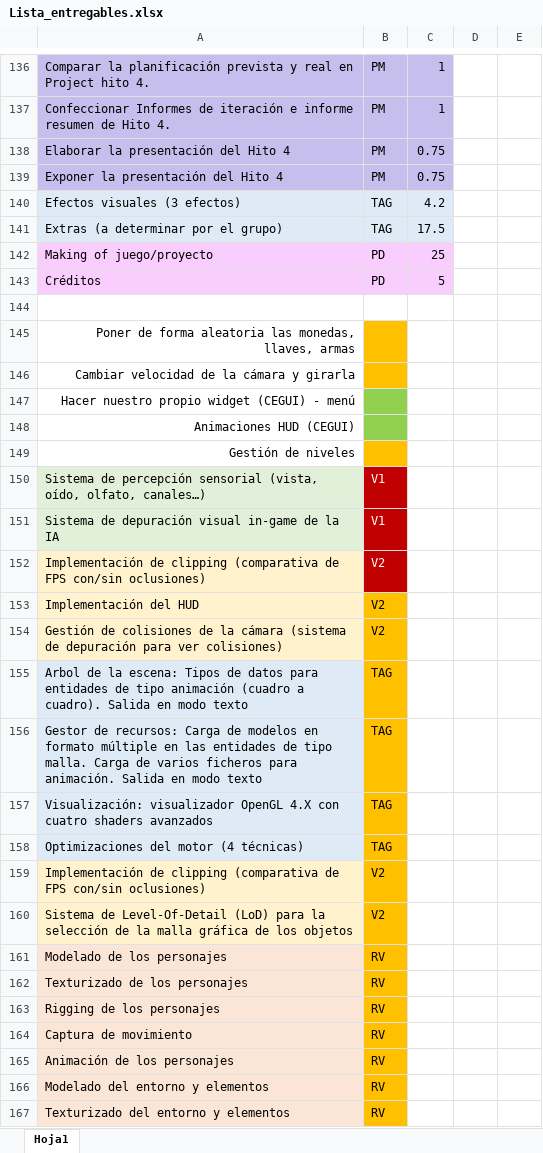
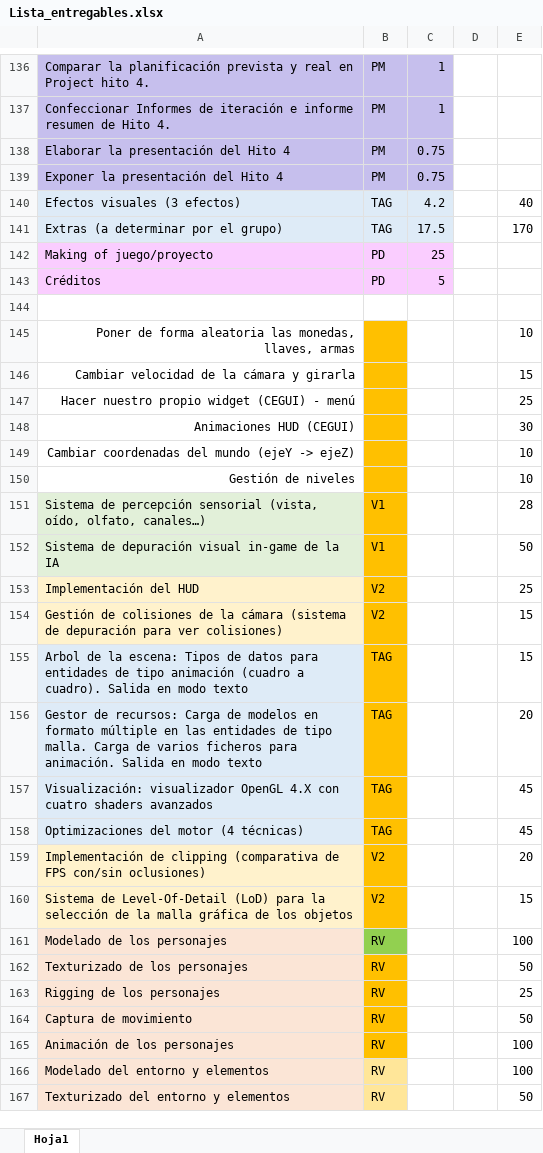
Before and after one commit to srivanov/Vesper, an Excel workbook: Documentos/Lista_entregables.xlsx, sheet Hoja1, drawn as a sheet; only a part is shown, gaps mark what is left out; values as stored, in another font and other column widths than the file's, no borders; conditional formats not drawn; removed rows and columns are numbered as before the commit, all else as after; the diff covers the shown part only; the diff names each change by its address in the sheet, - before the commit and + after, or states it on an @@ line.

Commit message:
actualizada lista

```diff
--- a/Documentos/Lista_entregables.xlsx (sheet Hoja1)
+++ b/Documentos/Lista_entregables.xlsx (sheet Hoja1)
-E140: (empty)
+E140: 40
-E141: (empty)
+E141: 170
-E145: (empty)
+E145: 10
-E146: (empty)
+E146: 15
-B147:B148 fill: #92D050
+B147:B148 fill: #FFC000
-E147: (empty)
+E147: 25
-E148: (empty)
+E148: 30
+row 149: Cambiar coordenadas del mundo (ejeY -> ejeZ) |  |  |  | 10
-E150: (empty)
+E150: 10
@@ B151:B152 fill: #C00000 → #FFC000, text colour: #FFFFFF → black @@
-E151: (empty)
+E151: 28
-E152: (empty)
+E152: 50
-row 152: Implementación de clipping (comparativa de FPS con/sin oclusiones) | V2
-E153: (empty)
+E153: 25
-E154:E155: (empty)
+E154:E155: 15
-E156: (empty)
+E156: 20
-E157:E158: (empty)
+E157:E158: 45
-E159: (empty)
+E159: 20
-E160: (empty)
+E160: 15
-B161 fill: #FFC000
+B161 fill: #92D050
-E161: (empty)
+E161: 100
-E162: (empty)
+E162: 50
-E163: (empty)
+E163: 25
-E164: (empty)
+E164: 50
-E165:E166: (empty)
+E165:E166: 100
-B166:B167 fill: #FFC000
+B166:B167 fill: #FFE699
-E167: (empty)
+E167: 50
```
Also changed, not shown: 9 added rows and 4 edited cells elsewhere in this sheet.
